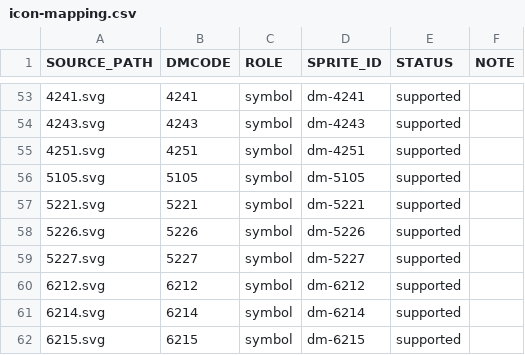
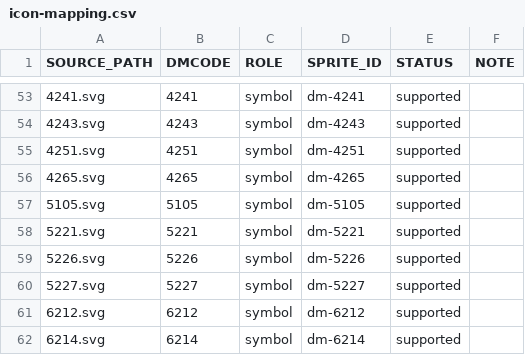
Before and after one commit to ttomii/dm-tools, a CSV file: dm-preview/static/maplibre/icons/icon-mapping.csv, drawn as a sheet; only a part is shown, gaps mark what is left out; the shorter side is filled out with more unchanged rows.

```diff
--- a/dm-preview/static/maplibre/icons/icon-mapping.csv
+++ b/dm-preview/static/maplibre/icons/icon-mapping.csv
@@ -55,2 +55,3 @@ SOURCE_PATH,DMCODE,ROLE,SPRITE_ID,STATUS,NOTE
 4251.svg,4251,symbol,dm-4251,supported,
+4265.svg,4265,symbol,dm-4265,supported,
 5105.svg,5105,symbol,dm-5105,supported,
```
Also changed, not shown: 9 other files.
